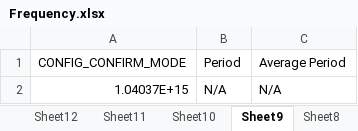
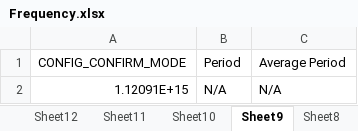
Before and after one commit to BramSrna/ElevatorControlSystem, an Excel workbook: Documentation/Frequency.xlsx, sheet Sheet9, drawn as a sheet; values as stored, in another font and other column widths than the file's, no borders; the diff names each change by its address in the sheet, - before the commit and + after, or states it on an @@ line.

```diff
--- a/Documentation/Frequency.xlsx (sheet Sheet9)
+++ b/Documentation/Frequency.xlsx (sheet Sheet9)
-A2 (CONFIG_CONFIRM_MODE): 1.04037E+15
+A2 (CONFIG_CONFIRM_MODE): 1.12091E+15
```
Also changed, not shown: sheet Sheet6, sheet Sheet5, sheet Sheet2, sheet Sheet10, sheet Sheet7, sheet Sheet3, 4 more sheets, Documentation/Execution Durations.xlsx, Documentation/Rate Monotonic Analysis.xlsx, 8 other files.
